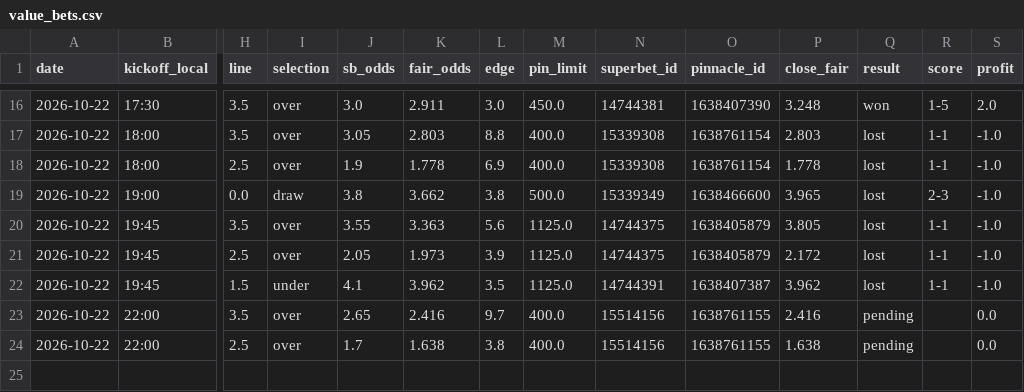
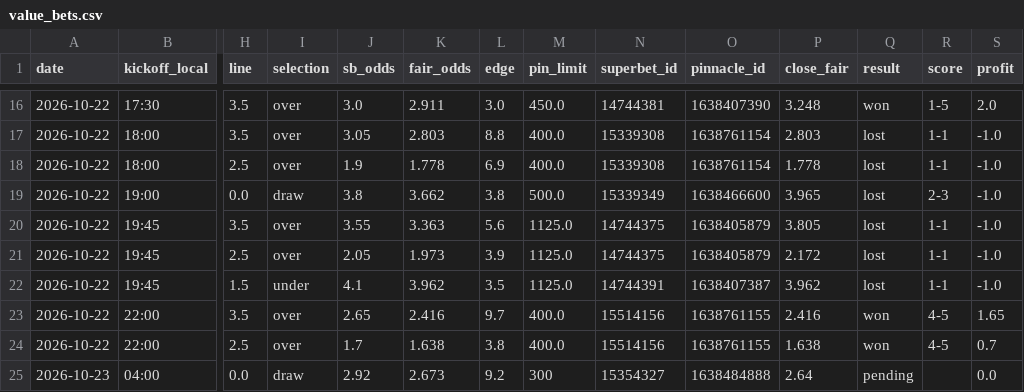
Before and after one commit to andrei0182/bet, a CSV file: data/value_bets.csv, drawn as a sheet; only a part is shown, gaps mark what is left out; rows hold the shown columns only; the diff names each change by its address in the sheet, - before the commit and + after, or states it on an @@ line.

```diff
--- a/data/value_bets.csv
+++ b/data/value_bets.csv
-Q23:Q24 (result): pending
+Q23:Q24 (result): won
-R23:R24 (score): (empty)
+R23:R24 (score): 4-5
-S23 (profit): 0.0
+S23 (profit): 1.65
-S24 (profit): 0.0
+S24 (profit): 0.7
+row 25: 2026-10-23 | 04:00 | 0.0 | draw | 2.92 | 2.673 | 9.2 | 300 | 15354327 | 1638484888 | 2.64 | pending |  | 0.0
```
